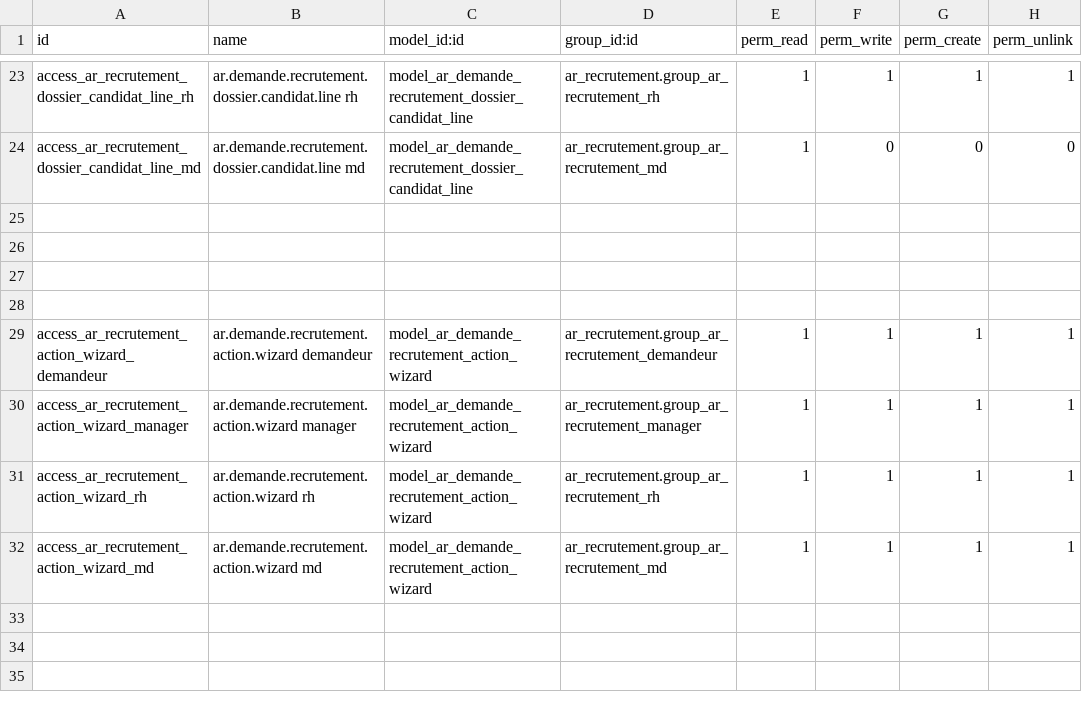
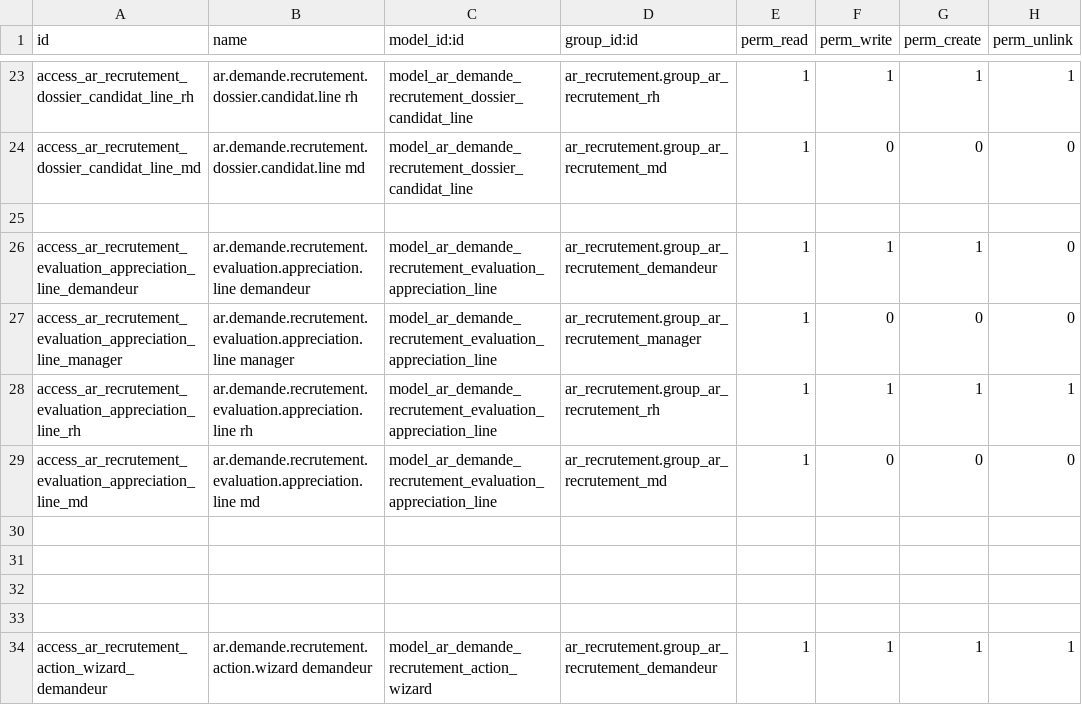
Before and after one commit to Ilyasselkh/ar_recrutement, a CSV file: security/ir.model.access.csv, drawn as a sheet; only a part is shown, gaps mark what is left out; the shorter side is filled out with more unchanged rows; the diff names each change by its address in the sheet, - before the commit and + after, or states it on an @@ line.

```diff
--- a/security/ir.model.access.csv
+++ b/security/ir.model.access.csv
+row 26: access_ar_recrutement_evaluation_appreciation_line_demandeur | ar.demande.recrutement.evaluation.appreciation.line demandeur | model_ar_demande_recrutement_evaluation_appreciation_line | ar_recrutement.group_ar_recrutement_demandeur | 1 | 1 | 1 | 0
+row 27: access_ar_recrutement_evaluation_appreciation_line_manager | ar.demande.recrutement.evaluation.appreciation.line manager | model_ar_demande_recrutement_evaluation_appreciation_line | ar_recrutement.group_ar_recrutement_manager | 1 | 0 | 0 | 0
+row 28: access_ar_recrutement_evaluation_appreciation_line_rh | ar.demande.recrutement.evaluation.appreciation.line rh | model_ar_demande_recrutement_evaluation_appreciation_line | ar_recrutement.group_ar_recrutement_rh | 1 | 1 | 1 | 1
+row 29: access_ar_recrutement_evaluation_appreciation_line_md | ar.demande.recrutement.evaluation.appreciation.line md | model_ar_demande_recrutement_evaluation_appreciation_line | ar_recrutement.group_ar_recrutement_md | 1 | 0 | 0 | 0
+row 30: (empty)
```
Also changed, not shown: 4 other files.
